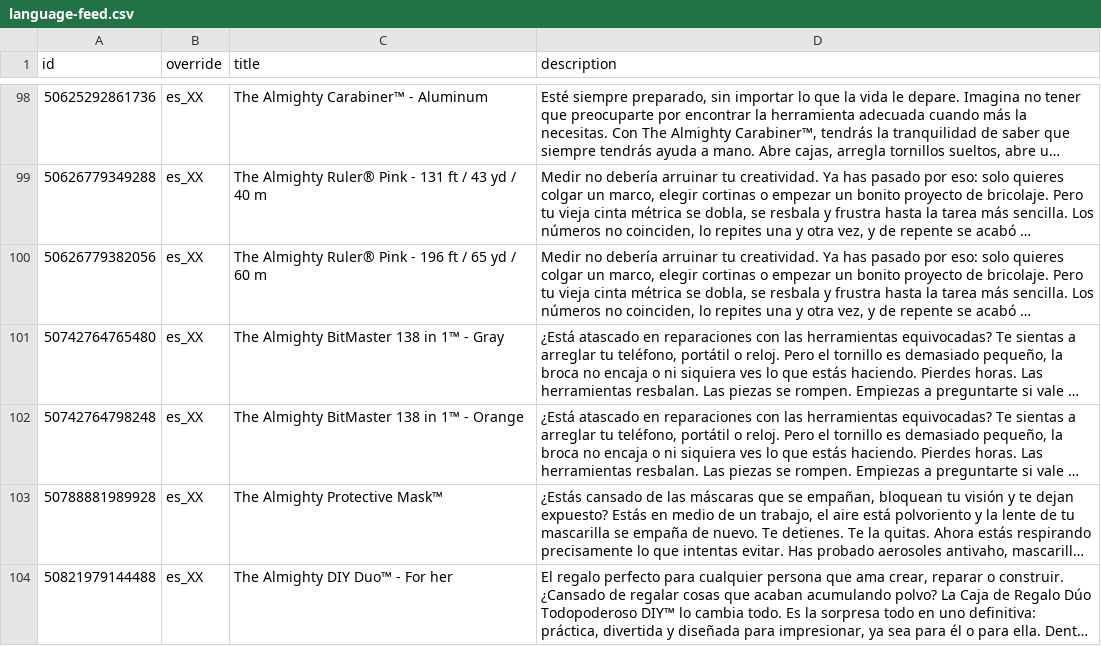
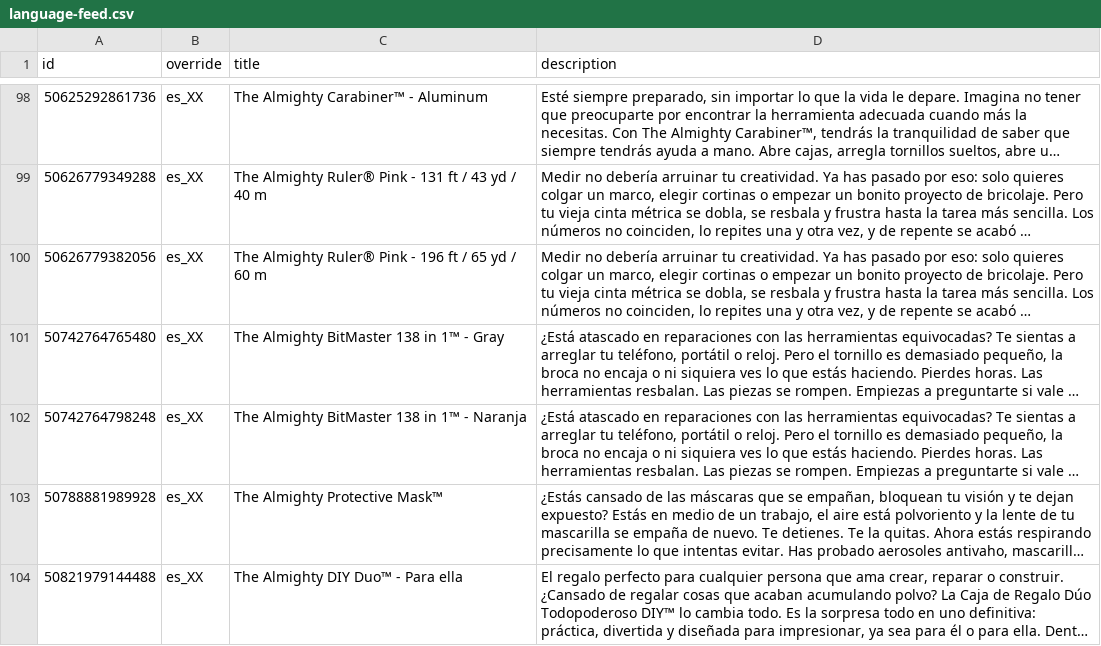
Before and after one commit to AlmightyTools/Meta-Catalog, a CSV file: language-feed.csv, drawn as a sheet; only a part is shown, gaps mark what is left out; long unchanged cells end in …; the diff covers the shown part only; the diff names each change by its address in the sheet, - before the commit and + after, or states it on an @@ line.

```diff
--- a/language-feed.csv
+++ b/language-feed.csv
-C102 (title): The Almighty BitMaster 138 in 1™ - Orange
+C102 (title): The Almighty BitMaster 138 in 1™ - Naranja
-C104 (title): The Almighty DIY Duo™ - For her
+C104 (title): The Almighty DIY Duo™ - Para ella
```
Also changed, not shown: 7 added rows and 59 edited cells elsewhere in this file.
